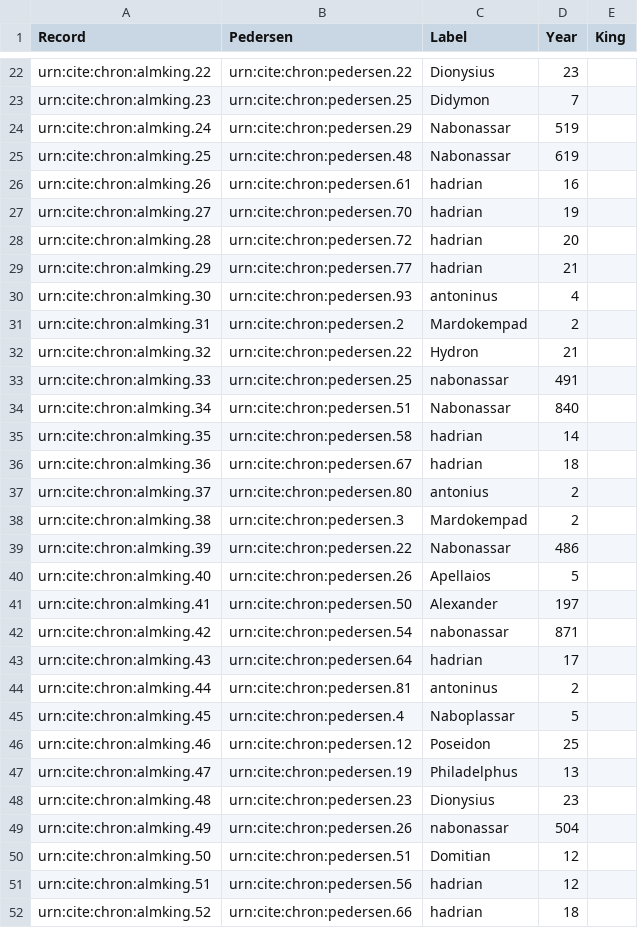
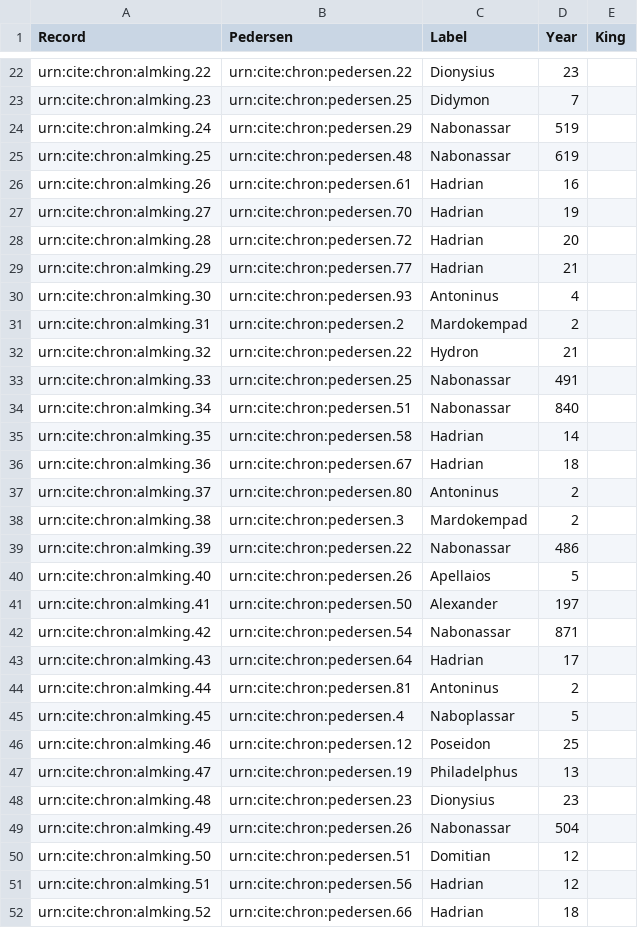
Before and after one commit to neelsmith/chronicles, a CSV file: collections/almkings.csv, drawn as a sheet; only a part is shown, gaps mark what is left out; the diff covers the shown part only.

Commit message:
Regularize spelling.

```diff
--- a/collections/almkings.csv
+++ b/collections/almkings.csv
@@ -25,14 +25,14 @@ urn:cite:chron:almking.24,urn:cite:chron:pedersen.29,Nabonassar,519,
 urn:cite:chron:almking.25,urn:cite:chron:pedersen.48,Nabonassar,619,
-urn:cite:chron:almking.26,urn:cite:chron:pedersen.61,hadrian,16,
-urn:cite:chron:almking.27,urn:cite:chron:pedersen.70,hadrian,19,
-urn:cite:chron:almking.28,urn:cite:chron:pedersen.72,hadrian,20,
-urn:cite:chron:almking.29,urn:cite:chron:pedersen.77,hadrian,21,
-urn:cite:chron:almking.30,urn:cite:chron:pedersen.93,antoninus,4,
+urn:cite:chron:almking.26,urn:cite:chron:pedersen.61,Hadrian,16,
+urn:cite:chron:almking.27,urn:cite:chron:pedersen.70,Hadrian,19,
+urn:cite:chron:almking.28,urn:cite:chron:pedersen.72,Hadrian,20,
+urn:cite:chron:almking.29,urn:cite:chron:pedersen.77,Hadrian,21,
+urn:cite:chron:almking.30,urn:cite:chron:pedersen.93,Antoninus,4,
 urn:cite:chron:almking.31,urn:cite:chron:pedersen.2,Mardokempad ,2,
 urn:cite:chron:almking.32,urn:cite:chron:pedersen.22,Hydron,21,
-urn:cite:chron:almking.33,urn:cite:chron:pedersen.25,nabonassar,491,
+urn:cite:chron:almking.33,urn:cite:chron:pedersen.25,Nabonassar,491,
 urn:cite:chron:almking.34,urn:cite:chron:pedersen.51,Nabonassar,840,
-urn:cite:chron:almking.35,urn:cite:chron:pedersen.58,hadrian,14,
-urn:cite:chron:almking.36,urn:cite:chron:pedersen.67,hadrian,18,
-urn:cite:chron:almking.37,urn:cite:chron:pedersen.80,antonius ,2,
+urn:cite:chron:almking.35,urn:cite:chron:pedersen.58,Hadrian,14,
+urn:cite:chron:almking.36,urn:cite:chron:pedersen.67,Hadrian,18,
+urn:cite:chron:almking.37,urn:cite:chron:pedersen.80,Antoninus ,2,
 urn:cite:chron:almking.38,urn:cite:chron:pedersen.3,Mardokempad ,2,
@@ -41,5 +41,5 @@ urn:cite:chron:almking.40,urn:cite:chron:pedersen.26,Apellaios,5,
 urn:cite:chron:almking.41,urn:cite:chron:pedersen.50,Alexander,197,
-urn:cite:chron:almking.42,urn:cite:chron:pedersen.54,nabonassar,871,
-urn:cite:chron:almking.43,urn:cite:chron:pedersen.64,hadrian,17,
-urn:cite:chron:almking.44,urn:cite:chron:pedersen.81,antoninus,2,
+urn:cite:chron:almking.42,urn:cite:chron:pedersen.54,Nabonassar,871,
+urn:cite:chron:almking.43,urn:cite:chron:pedersen.64,Hadrian,17,
+urn:cite:chron:almking.44,urn:cite:chron:pedersen.81,Antoninus,2,
 urn:cite:chron:almking.45,urn:cite:chron:pedersen.4,Naboplassar,5,
@@ -48,5 +48,5 @@ urn:cite:chron:almking.47,urn:cite:chron:pedersen.19,Philadelphus,13,
 urn:cite:chron:almking.48,urn:cite:chron:pedersen.23,Dionysius,23,
-urn:cite:chron:almking.49,urn:cite:chron:pedersen.26,nabonassar,504,
+urn:cite:chron:almking.49,urn:cite:chron:pedersen.26,Nabonassar,504,
 urn:cite:chron:almking.50,urn:cite:chron:pedersen.51,Domitian,12,
-urn:cite:chron:almking.51,urn:cite:chron:pedersen.56,hadrian,12,
-urn:cite:chron:almking.52,urn:cite:chron:pedersen.66,hadrian,18,
+urn:cite:chron:almking.51,urn:cite:chron:pedersen.56,Hadrian,12,
+urn:cite:chron:almking.52,urn:cite:chron:pedersen.66,Hadrian,18,
```
Also changed, not shown: 33 edited cells elsewhere in this file.
